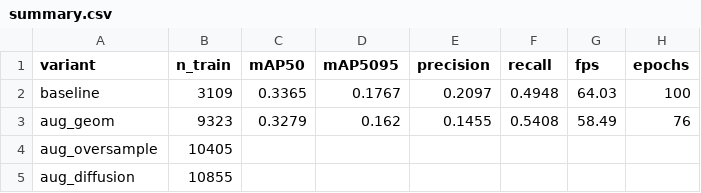
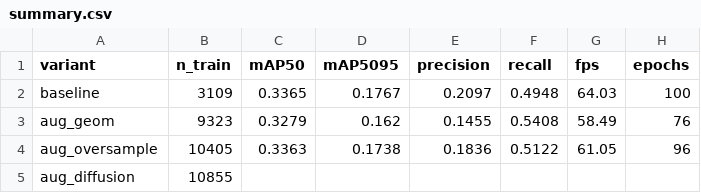
Before and after one commit to vanuuusha/diploma-plant-disease, a CSV file: code/results/task_10/summary.csv, drawn as a sheet.

```diff
--- a/code/results/task_10/summary.csv
+++ b/code/results/task_10/summary.csv
@@ -3,3 +3,3 @@ baseline,3109,0.3365,0.1767,0.2097,0.4948,64.03,100
 aug_geom,9323,0.3279,0.162,0.1455,0.5408,58.49,76
-aug_oversample,10405,,,,,,
+aug_oversample,10405,0.3363,0.1738,0.1836,0.5122,61.05,96
 aug_diffusion,10855,,,,,,
```
Also changed, not shown: 14 other files.
